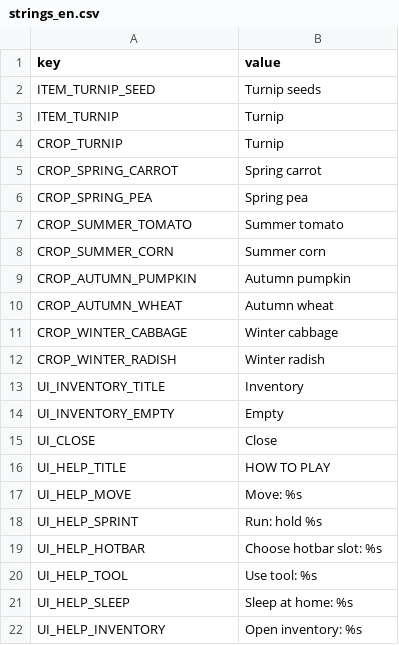
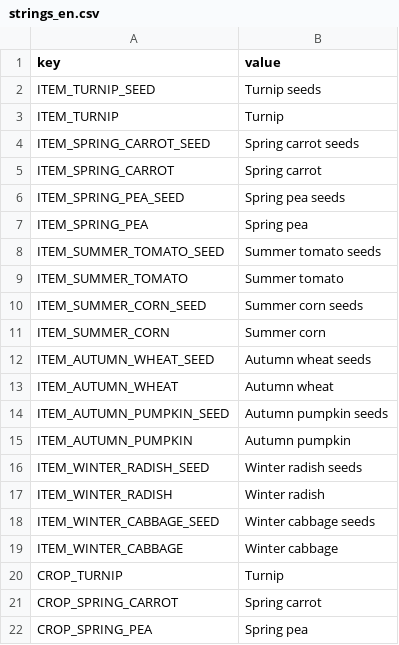
Before and after one commit to hoangarts1/nongtrai, a CSV file: localization/strings_en.csv, drawn as a sheet; only a part is shown; the shorter side is filled out with more unchanged rows; the diff names each change by its address in the sheet, - before the commit and + after, or states it on an @@ line.

```diff
--- a/localization/strings_en.csv
+++ b/localization/strings_en.csv
+row 4: ITEM_SPRING_CARROT_SEED | Spring carrot seeds
+row 5: ITEM_SPRING_CARROT | Spring carrot
+row 6: ITEM_SPRING_PEA_SEED | Spring pea seeds
+row 7: ITEM_SPRING_PEA | Spring pea
+row 8: ITEM_SUMMER_TOMATO_SEED | Summer tomato seeds
+row 9: ITEM_SUMMER_TOMATO | Summer tomato
+row 10: ITEM_SUMMER_CORN_SEED | Summer corn seeds
+row 11: ITEM_SUMMER_CORN | Summer corn
+row 12: ITEM_AUTUMN_WHEAT_SEED | Autumn wheat seeds
+row 13: ITEM_AUTUMN_WHEAT | Autumn wheat
+row 14: ITEM_AUTUMN_PUMPKIN_SEED | Autumn pumpkin seeds
+row 15: ITEM_AUTUMN_PUMPKIN | Autumn pumpkin
+row 16: ITEM_WINTER_RADISH_SEED | Winter radish seeds
+row 17: ITEM_WINTER_RADISH | Winter radish
+row 18: ITEM_WINTER_CABBAGE_SEED | Winter cabbage seeds
+row 19: ITEM_WINTER_CABBAGE | Winter cabbage
```
Also changed, not shown: localization/strings_vi.csv, 38 other files.
